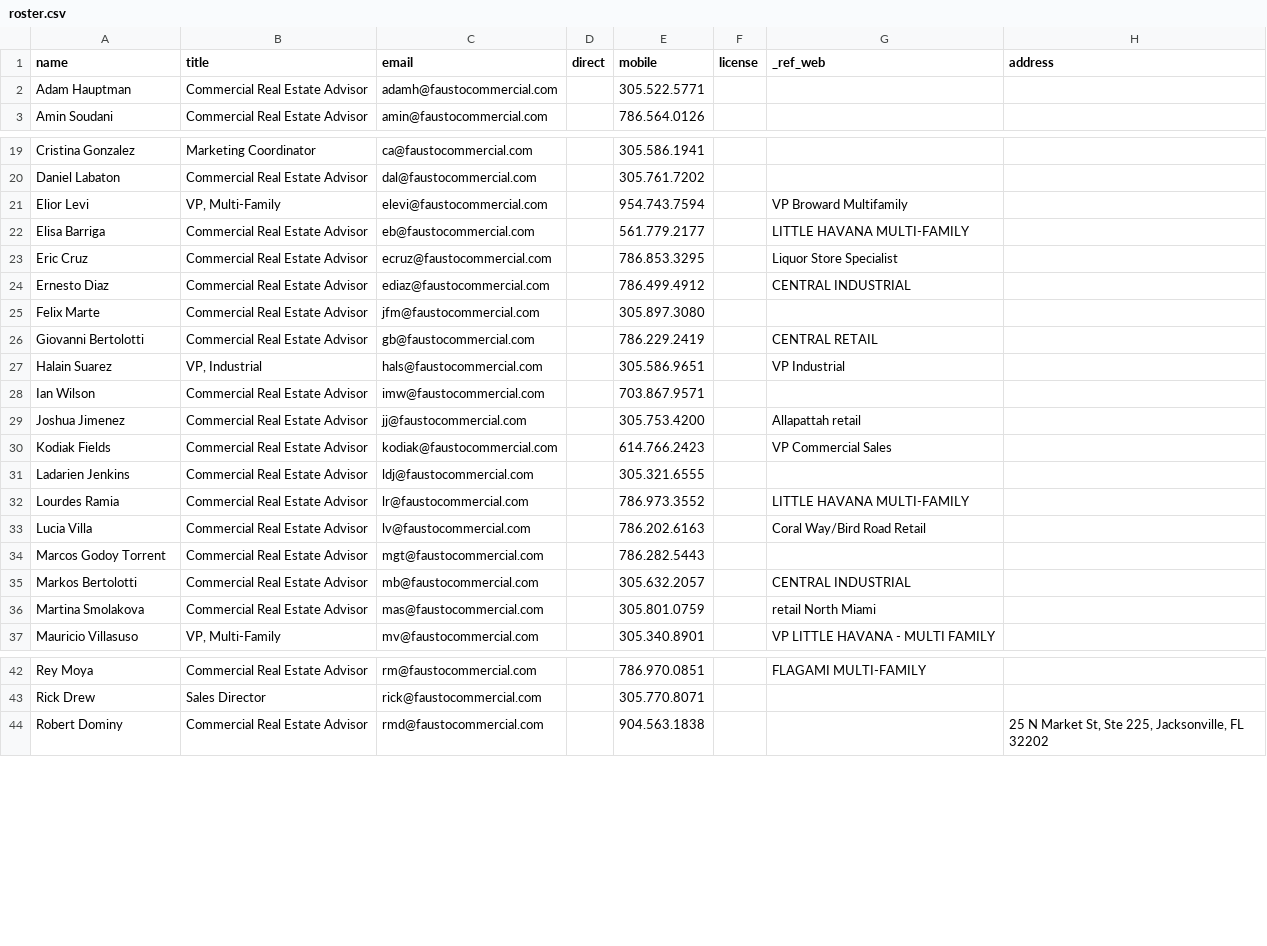
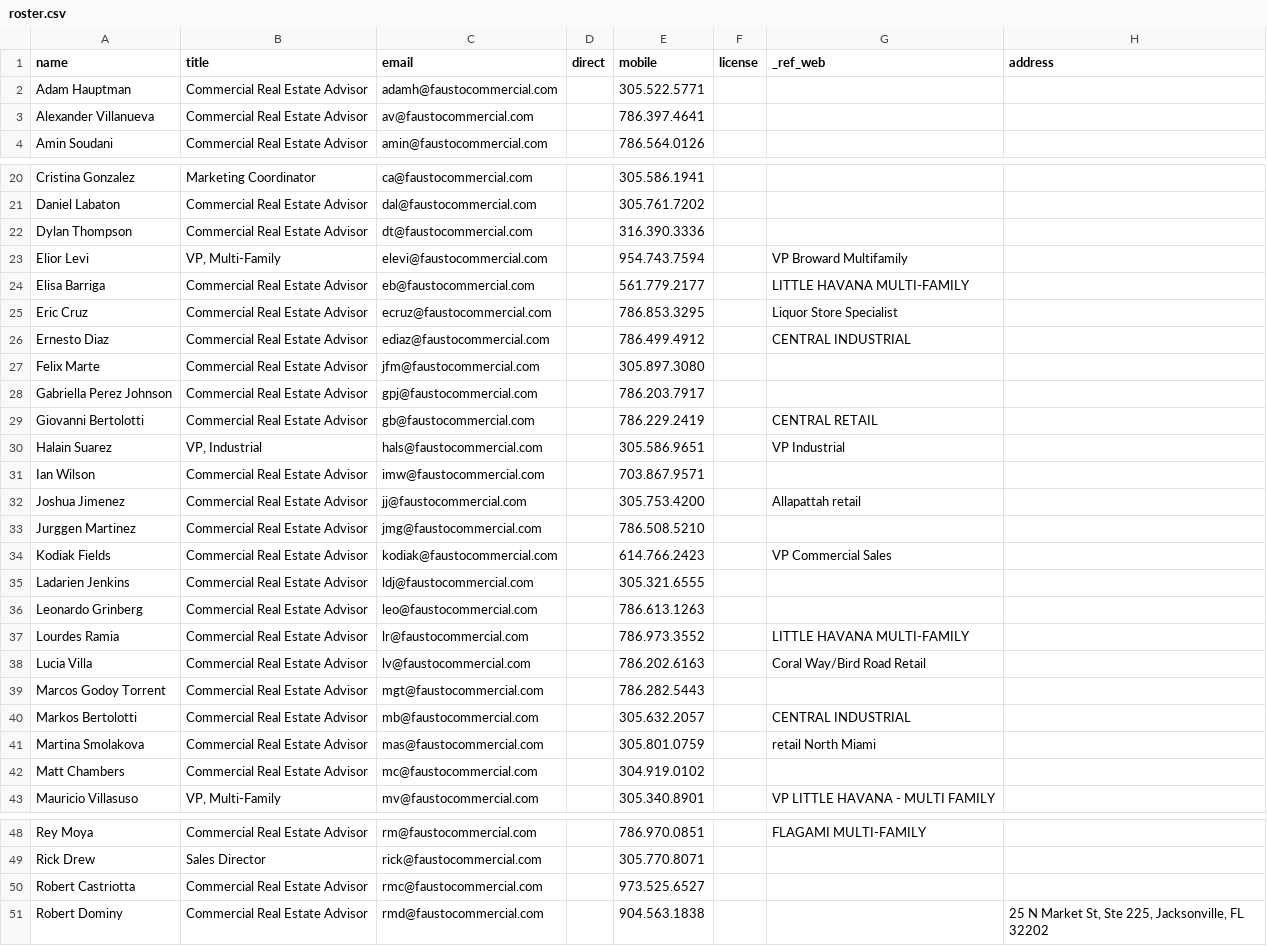
Before and after one commit to cmadridlongobardi-creator/Fausto-Commercial, a CSV file: firma/roster.csv, drawn as a sheet; only a part is shown, gaps mark what is left out; the diff names each change by its address in the sheet, - before the commit and + after, or states it on an @@ line.

Commit message:
Add files via upload

```diff
--- a/firma/roster.csv
+++ b/firma/roster.csv
+row 3: Alexander Villanueva | Commercial Real Estate Advisor | av@faustocommercial.com |  | 786.397.4641
+row 22: Dylan Thompson | Commercial Real Estate Advisor | dt@faustocommercial.com |  | 316.390.3336
+row 28: Gabriella Perez Johnson | Commercial Real Estate Advisor | gpj@faustocommercial.com |  | 786.203.7917
+row 33: Jurggen Martinez | Commercial Real Estate Advisor | jmg@faustocommercial.com |  | 786.508.5210
+row 36: Leonardo Grinberg | Commercial Real Estate Advisor | leo@faustocommercial.com |  | 786.613.1263
+row 42: Matt Chambers | Commercial Real Estate Advisor | mc@faustocommercial.com |  | 304.919.0102
+row 50: Robert Castriotta | Commercial Real Estate Advisor | rmc@faustocommercial.com |  | 973.525.6527
```
